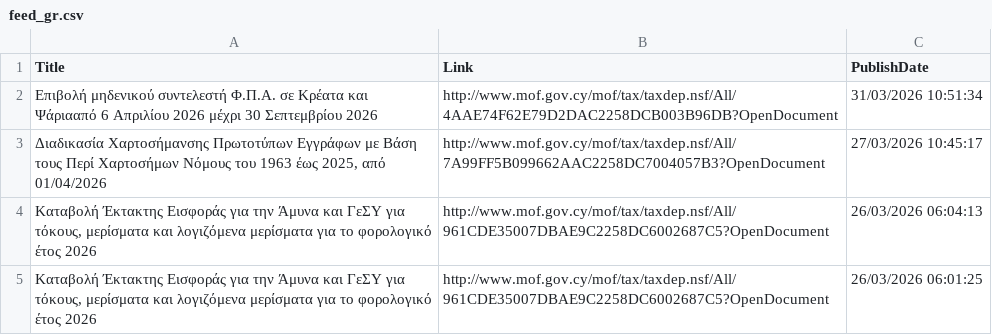
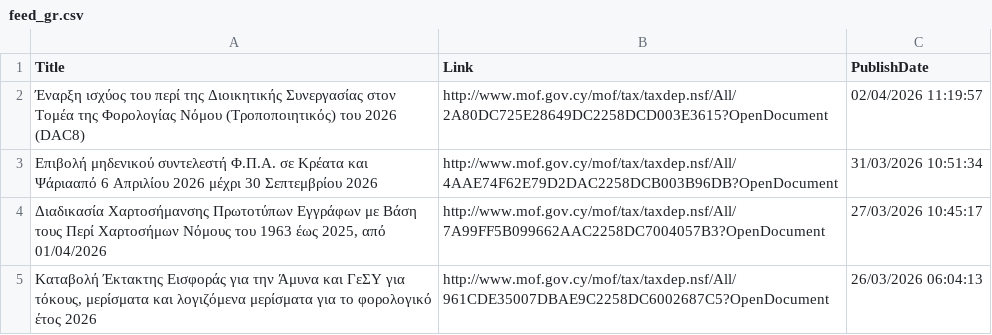
Before and after one commit to kapiosk/MoFTaxRSS, a CSV file: Data/feed_gr.csv, drawn as a sheet; only a part is shown; the shorter side is filled out with more unchanged rows.

```diff
--- a/Data/feed_gr.csv
+++ b/Data/feed_gr.csv
@@ -1,2 +1,3 @@
 Title,Link,PublishDate
+Έναρξη ισχύος του περί της Διοικητικής Συνεργασίας στον Τομέα της Φορολογίας Νόμου (Τροποποιητικός) του 2026 (DAC8),http://www.mof.gov.cy/mof/tax/taxdep.nsf/All/2A80DC725E28649DC2258DCD003E3615?OpenDocument,02/04/2026 11:19:57
 Επιβολή μηδενικού συντελεστή Φ.Π.Α. σε Κρέατα και Ψάριααπό 6 Απριλίου 2026 μέχρι 30 Σεπτεμβρίου 2026,http://www.mof.gov.cy/mof/tax/taxdep.nsf/All/4AAE74F62E79D2DAC2258DCB003B96DB?OpenDocument,31/03/2026 10:51:34
```
Also changed, not shown: Data/feed_en.csv.
